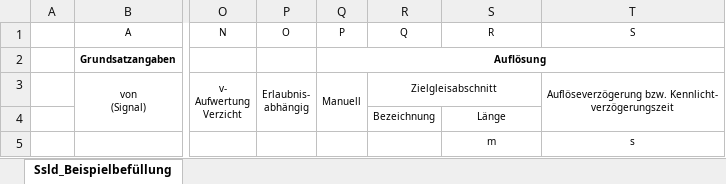
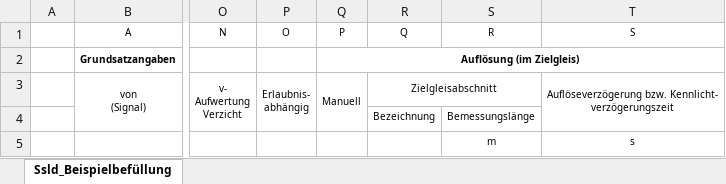
Before and after one commit to eclipse-set/set, an Excel workbook: java/bundles/org.eclipse.set.feature/rootdir/data/export/excel/ssld_vorlage.xlsx, sheet Ssld_Beispielbefüllung, drawn as a sheet; only a part is shown, gaps mark what is left out; values as stored, in another font and other column widths than the file's, no borders; the diff names each change by its address in the sheet, - before the commit and + after, or states it on an @@ line.

Commit message:
Modify Ssld examplar and Free reporting section

```diff
--- a/java/bundles/org.eclipse.set.feature/rootdir/data/export/excel/ssld_vorlage.xlsx (sheet Ssld_Beispielbefüllung)
+++ b/java/bundles/org.eclipse.set.feature/rootdir/data/export/excel/ssld_vorlage.xlsx (sheet Ssld_Beispielbefüllung)
-Q2 (P): Auflösung
+Q2 (P): Auflösung (im Zielgleis)
-S4 (R): Länge
+S4 (R): Bemessungslänge
```
Also changed, not shown: 5 other files.
